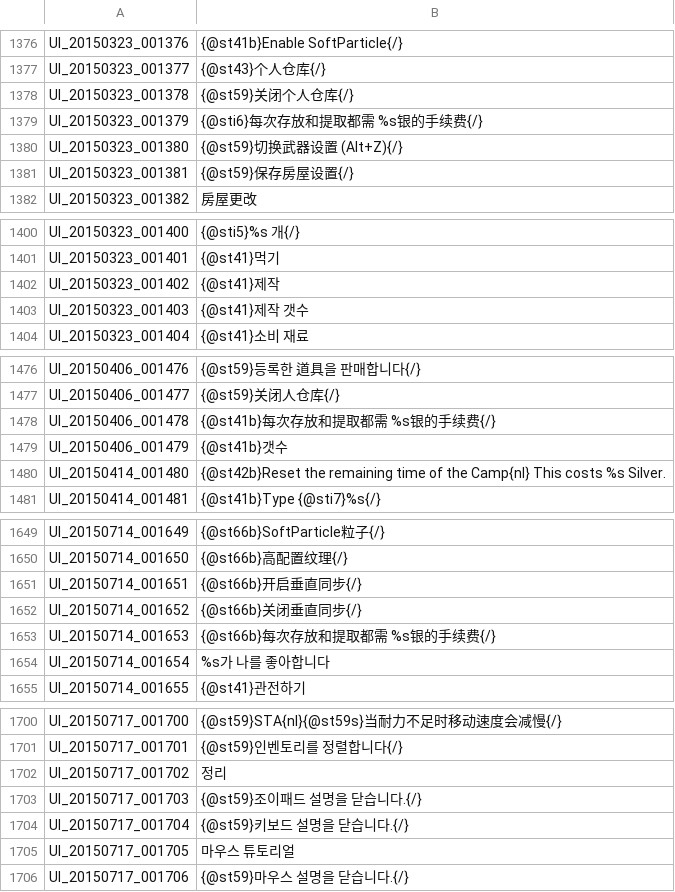
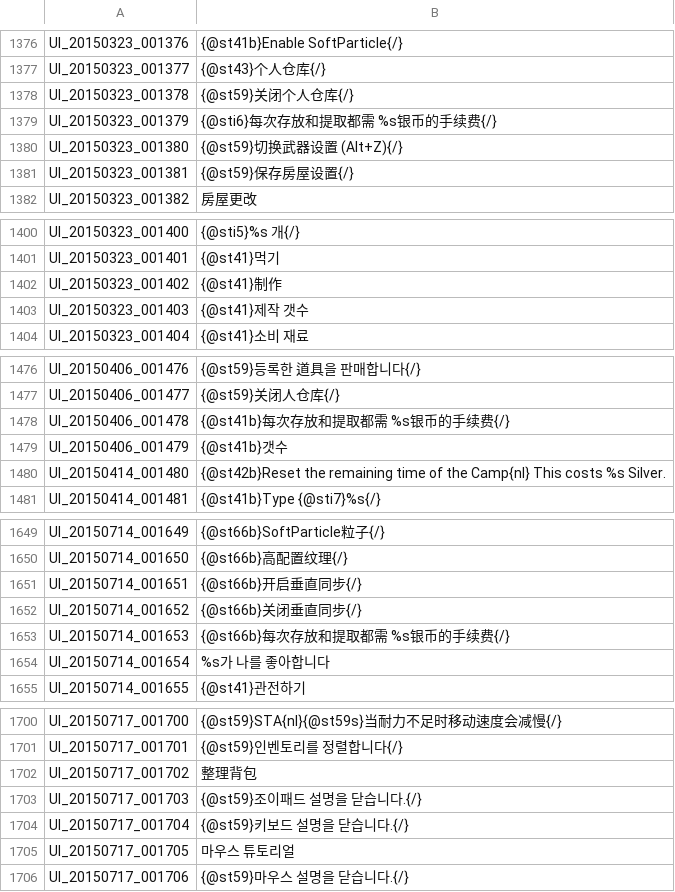
Before and after one commit to unicorn00/ChineseTranslation, a TSV file: UI.tsv, drawn as a sheet; only a part is shown, gaps mark what is left out; the diff covers the shown part only.

```diff
--- a/UI.tsv
+++ b/UI.tsv
@@ -1378,3 +1378,3 @@ UI_20150323_001377	{@st43}个人仓库{/}
 UI_20150323_001378	{@st59}关闭个人仓库{/}
-UI_20150323_001379	{@sti6}每次存放和提取都需 %s银的手续费{/}
+UI_20150323_001379	{@sti6}每次存放和提取都需 %s银币的手续费{/}
 UI_20150323_001380	{@st59}切换武器设置 (Alt+Z){/}
@@ -1401,3 +1401,3 @@ UI_20150323_001400	{@sti5}%s 개{/}
 UI_20150323_001401	{@st41}먹기
-UI_20150323_001402	{@st41}제작
+UI_20150323_001402	{@st41}制作
 UI_20150323_001403	{@st41}제작 갯수
@@ -1477,3 +1477,3 @@ UI_20150406_001476	{@st59}등록한 道具을 판매합니다{/}
 UI_20150406_001477	{@st59}关闭人仓库{/}
-UI_20150406_001478	{@st41b}每次存放和提取都需 %s银的手续费{/}
+UI_20150406_001478	{@st41b}每次存放和提取都需 %s银币的手续费{/}
 UI_20150406_001479	{@st41b}갯수
@@ -1652,3 +1652,3 @@ UI_20150714_001651	{@st66b}开启垂直同步{/}
 UI_20150714_001652	{@st66b}关闭垂直同步{/}
-UI_20150714_001653	{@st66b}每次存放和提取都需 %s银的手续费{/}
+UI_20150714_001653	{@st66b}每次存放和提取都需 %s银币的手续费{/}
 UI_20150714_001654	%s가 나를 좋아합니다
@@ -1701,3 +1701,3 @@ UI_20150717_001700	{@st59}STA{nl}{@st59s}当耐力不足时移动速度会减慢
 UI_20150717_001701	{@st59}인벤토리를 정렬합니다{/}
-UI_20150717_001702	정리
+UI_20150717_001702	整理背包
 UI_20150717_001703	{@st59}조이패드 설명을 닫습니다.{/}
```
Also changed, not shown: 12 edited cells elsewhere in this file.
